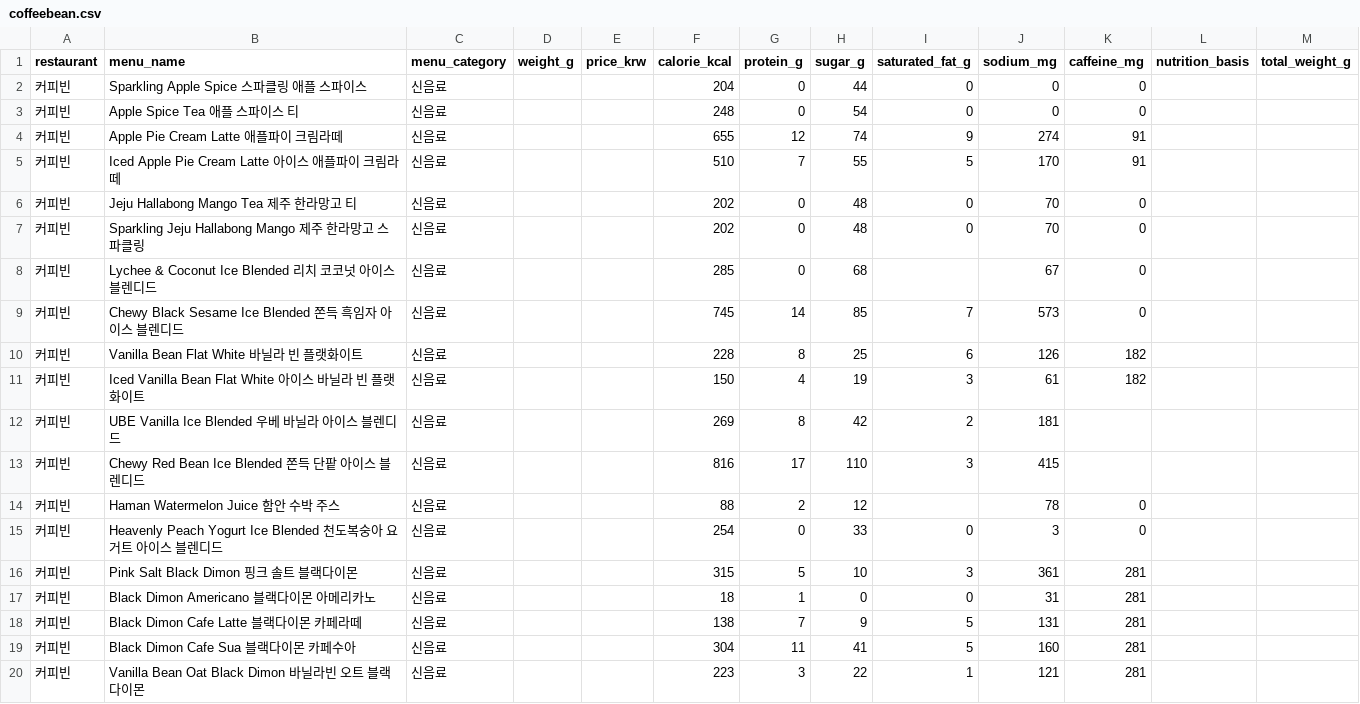
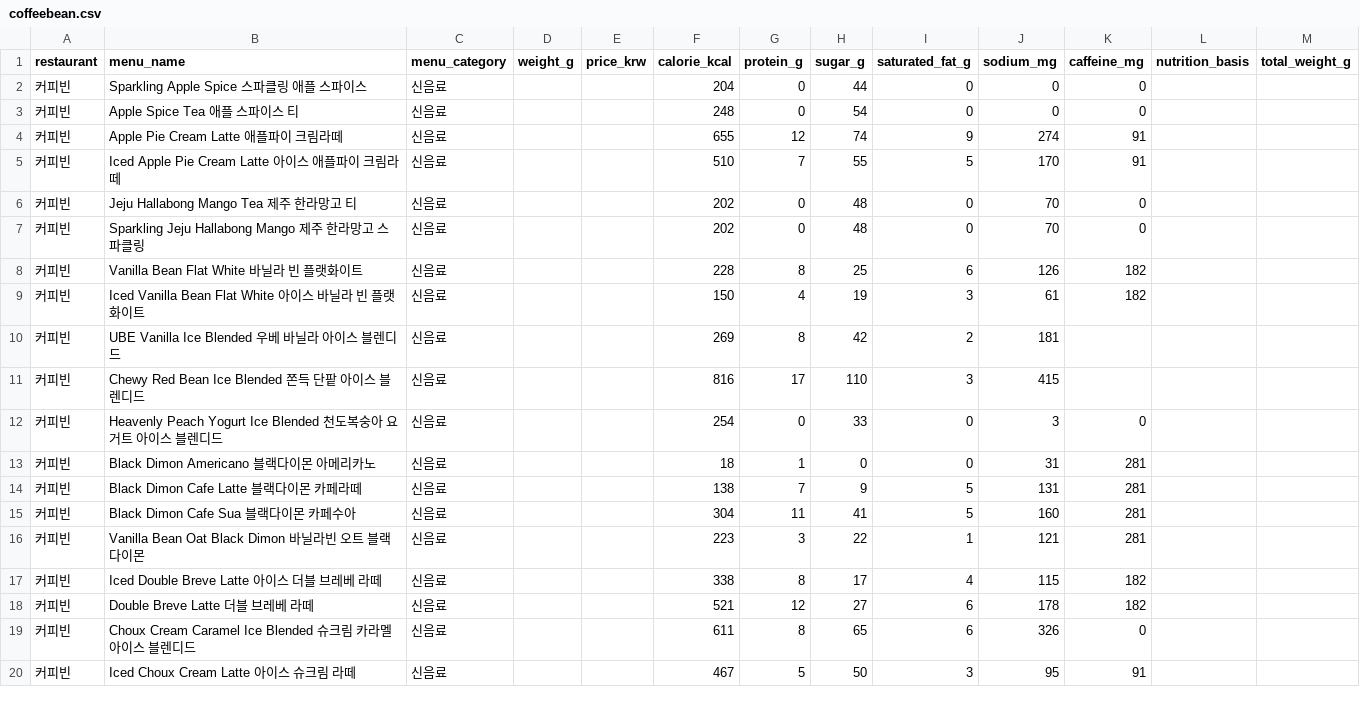
Before and after one commit to pbzz1/dining-maps, a CSV file: data/coffeebean.csv, drawn as a sheet; only a part is shown; the shorter side is filled out with more unchanged rows.

```diff
--- a/data/coffeebean.csv
+++ b/data/coffeebean.csv
@@ -7,4 +7,2 @@
 커피빈,Sparkling Jeju Hallabong Mango 제주 한라망고 스파클링,신음료,,,202,0,48,0,70,0,,
-커피빈,Lychee & Coconut Ice Blended 리치 코코넛 아이스 블렌디드,신음료,,,285,0,68,,67,0,,
-커피빈,Chewy Black Sesame Ice Blended 쫀득 흑임자 아이스 블렌디드,신음료,,,745,14,85,7,573,0,,
 커피빈,Vanilla Bean Flat White 바닐라 빈 플랫화이트,신음료,,,228,8,25,6,126,182,,
@@ -13,5 +11,3 @@
 커피빈,Chewy Red Bean Ice Blended 쫀득 단팥 아이스 블렌디드,신음료,,,816,17,110,3,415,,,
-커피빈,Haman Watermelon Juice 함안 수박 주스,신음료,,,88,2,12,,78,0,,
 커피빈,Heavenly Peach Yogurt Ice Blended 천도복숭아 요거트 아이스 블렌디드,신음료,,,254,0,33,0,3,0,,
-커피빈,Pink Salt Black Dimon 핑크 솔트 블랙다이몬,신음료,,,315,5,10,3,361,281,,
 커피빈,Black Dimon Americano 블랙다이몬 아메리카노,신음료,,,18,1,0,0,31,281,,
```
Also changed, not shown: data/baskinrobbins.csv, data/hollys.csv, 7 other files.
